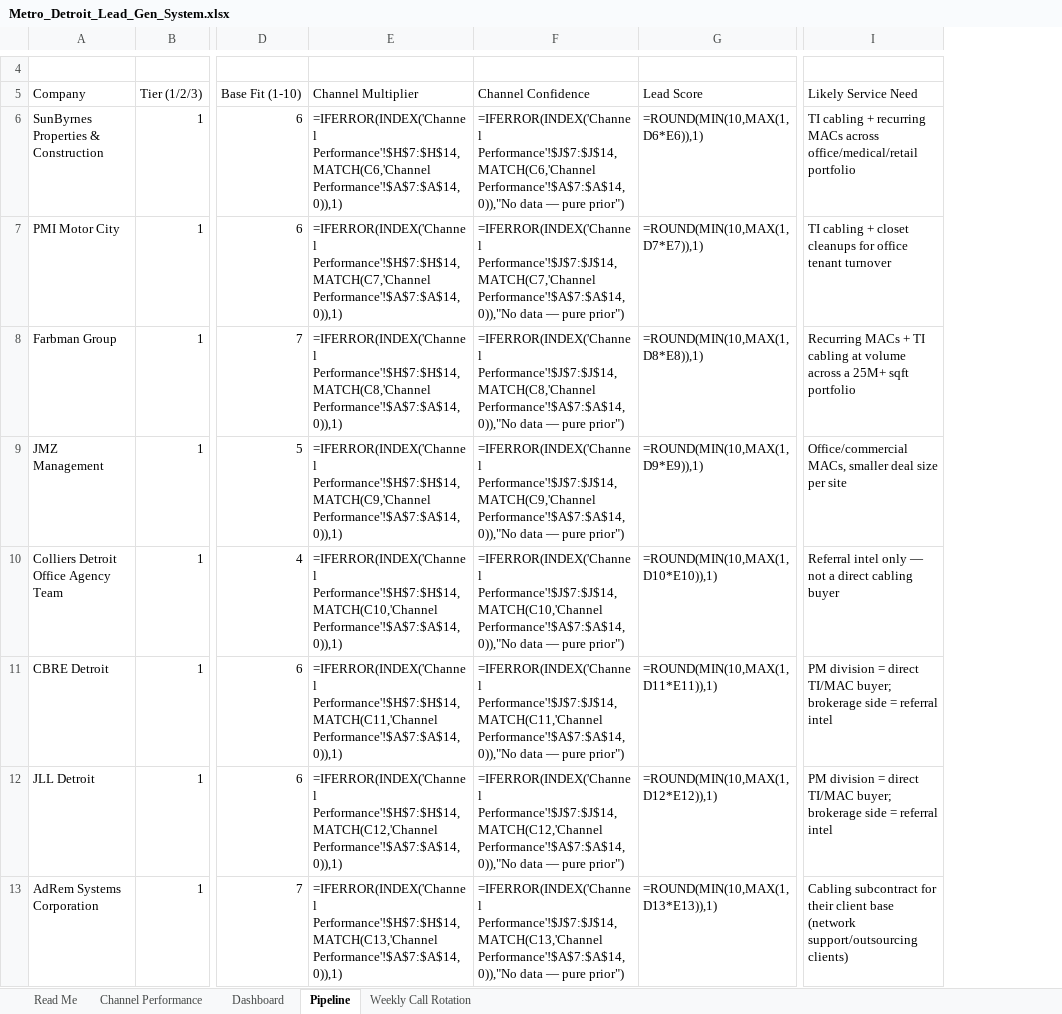
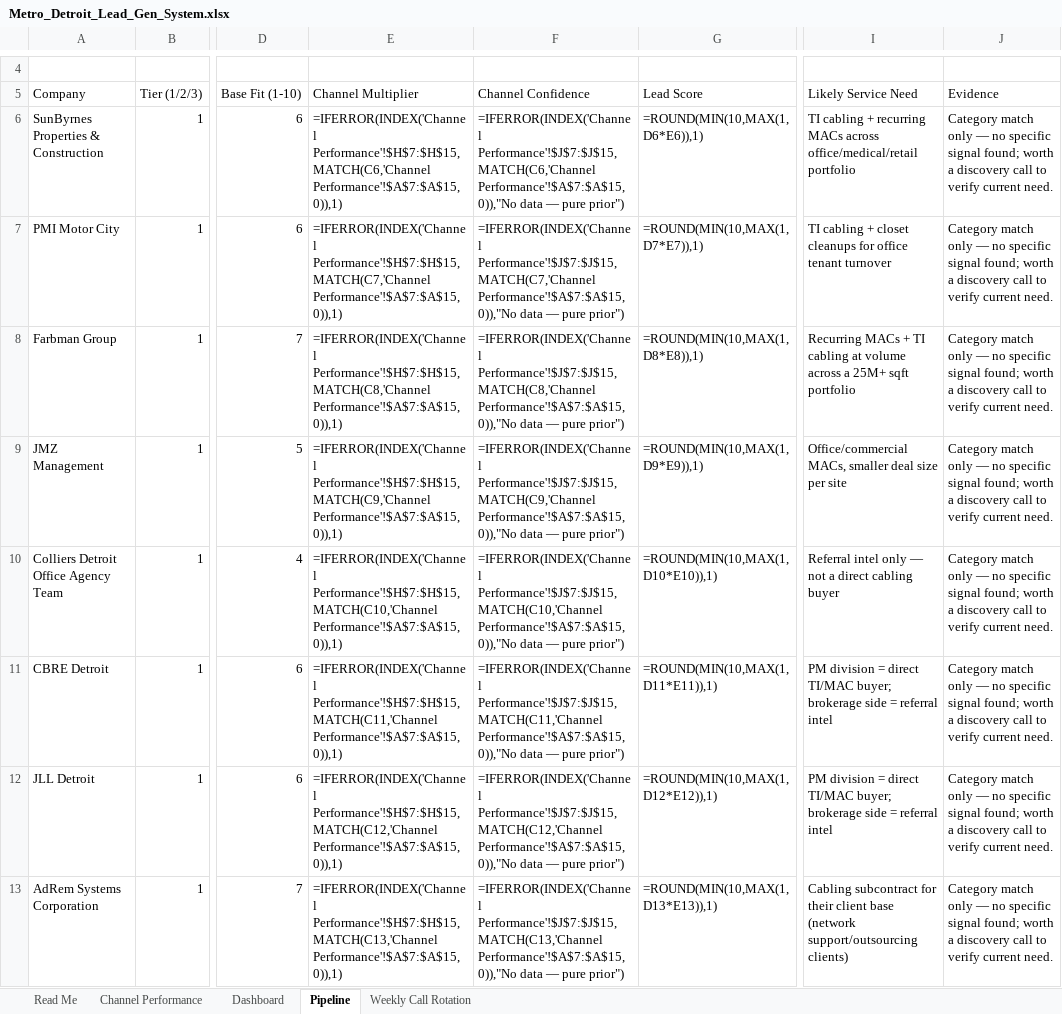
Before and after one commit to AzRea7/Michigan-leads, an Excel workbook: Metro_Detroit_Lead_Gen_System.xlsx, sheet Pipeline, drawn as a sheet; only a part is shown, gaps mark what is left out; values as stored, in another font and other column widths than the file's, no cell formats; formulas without a stored value are shown as written; the diff covers the shown part only; the diff names each change by its address in the sheet, - before the commit and + after, or states it on an @@ line.

```diff
--- a/Metro_Detroit_Lead_Gen_System.xlsx (sheet Pipeline)
+++ b/Metro_Detroit_Lead_Gen_System.xlsx (sheet Pipeline)
+column J (Evidence), rows 6-13: all Category match only — no specific signal found; worth a discovery call to verify current need.
-E6 (Channel Multiplier): =IFERROR(INDEX('Channel Performance'!$H$7:$H$14,MATCH(C6,'Channel Performance'!$A$7:$A$14,0)),1)
+E6 (Channel Multiplier): =IFERROR(INDEX('Channel Performance'!$H$7:$H$15,MATCH(C6,'Channel Performance'!$A$7:$A$15,0)),1)
-F6 (Channel Confidence): =IFERROR(INDEX('Channel Performance'!$J$7:$J$14,MATCH(C6,'Channel Performance'!$A$7:$A$14,0)),"No data —…
+F6 (Channel Confidence): =IFERROR(INDEX('Channel Performance'!$J$7:$J$15,MATCH(C6,'Channel Performance'!$A$7:$A$15,0)),"No data —…
-E7 (Channel Multiplier): =IFERROR(INDEX('Channel Performance'!$H$7:$H$14,MATCH(C7,'Channel Performance'!$A$7:$A$14,0)),1)
+E7 (Channel Multiplier): =IFERROR(INDEX('Channel Performance'!$H$7:$H$15,MATCH(C7,'Channel Performance'!$A$7:$A$15,0)),1)
-F7 (Channel Confidence): =IFERROR(INDEX('Channel Performance'!$J$7:$J$14,MATCH(C7,'Channel Performance'!$A$7:$A$14,0)),"No data —…
+F7 (Channel Confidence): =IFERROR(INDEX('Channel Performance'!$J$7:$J$15,MATCH(C7,'Channel Performance'!$A$7:$A$15,0)),"No data —…
-E8 (Channel Multiplier): =IFERROR(INDEX('Channel Performance'!$H$7:$H$14,MATCH(C8,'Channel Performance'!$A$7:$A$14,0)),1)
+E8 (Channel Multiplier): =IFERROR(INDEX('Channel Performance'!$H$7:$H$15,MATCH(C8,'Channel Performance'!$A$7:$A$15,0)),1)
-F8 (Channel Confidence): =IFERROR(INDEX('Channel Performance'!$J$7:$J$14,MATCH(C8,'Channel Performance'!$A$7:$A$14,0)),"No data —…
+F8 (Channel Confidence): =IFERROR(INDEX('Channel Performance'!$J$7:$J$15,MATCH(C8,'Channel Performance'!$A$7:$A$15,0)),"No data —…
-E9 (Channel Multiplier): =IFERROR(INDEX('Channel Performance'!$H$7:$H$14,MATCH(C9,'Channel Performance'!$A$7:$A$14,0)),1)
+E9 (Channel Multiplier): =IFERROR(INDEX('Channel Performance'!$H$7:$H$15,MATCH(C9,'Channel Performance'!$A$7:$A$15,0)),1)
-F9 (Channel Confidence): =IFERROR(INDEX('Channel Performance'!$J$7:$J$14,MATCH(C9,'Channel Performance'!$A$7:$A$14,0)),"No data —…
+F9 (Channel Confidence): =IFERROR(INDEX('Channel Performance'!$J$7:$J$15,MATCH(C9,'Channel Performance'!$A$7:$A$15,0)),"No data —…
-E10 (Channel Multiplier): =IFERROR(INDEX('Channel Performance'!$H$7:$H$14,MATCH(C10,'Channel Performance'!$A$7:$A$14,0)),1)
+E10 (Channel Multiplier): =IFERROR(INDEX('Channel Performance'!$H$7:$H$15,MATCH(C10,'Channel Performance'!$A$7:$A$15,0)),1)
-F10 (Channel Confidence): =IFERROR(INDEX('Channel Performance'!$J$7:$J$14,MATCH(C10,'Channel Performance'!$A$7:$A$14,0)),"No data —…
+F10 (Channel Confidence): =IFERROR(INDEX('Channel Performance'!$J$7:$J$15,MATCH(C10,'Channel Performance'!$A$7:$A$15,0)),"No data —…
-E11 (Channel Multiplier): =IFERROR(INDEX('Channel Performance'!$H$7:$H$14,MATCH(C11,'Channel Performance'!$A$7:$A$14,0)),1)
+E11 (Channel Multiplier): =IFERROR(INDEX('Channel Performance'!$H$7:$H$15,MATCH(C11,'Channel Performance'!$A$7:$A$15,0)),1)
-F11 (Channel Confidence): =IFERROR(INDEX('Channel Performance'!$J$7:$J$14,MATCH(C11,'Channel Performance'!$A$7:$A$14,0)),"No data —…
+F11 (Channel Confidence): =IFERROR(INDEX('Channel Performance'!$J$7:$J$15,MATCH(C11,'Channel Performance'!$A$7:$A$15,0)),"No data —…
-E12 (Channel Multiplier): =IFERROR(INDEX('Channel Performance'!$H$7:$H$14,MATCH(C12,'Channel Performance'!$A$7:$A$14,0)),1)
+E12 (Channel Multiplier): =IFERROR(INDEX('Channel Performance'!$H$7:$H$15,MATCH(C12,'Channel Performance'!$A$7:$A$15,0)),1)
-F12 (Channel Confidence): =IFERROR(INDEX('Channel Performance'!$J$7:$J$14,MATCH(C12,'Channel Performance'!$A$7:$A$14,0)),"No data —…
+F12 (Channel Confidence): =IFERROR(INDEX('Channel Performance'!$J$7:$J$15,MATCH(C12,'Channel Performance'!$A$7:$A$15,0)),"No data —…
-E13 (Channel Multiplier): =IFERROR(INDEX('Channel Performance'!$H$7:$H$14,MATCH(C13,'Channel Performance'!$A$7:$A$14,0)),1)
+E13 (Channel Multiplier): =IFERROR(INDEX('Channel Performance'!$H$7:$H$15,MATCH(C13,'Channel Performance'!$A$7:$A$15,0)),1)
-F13 (Channel Confidence): =IFERROR(INDEX('Channel Performance'!$J$7:$J$14,MATCH(C13,'Channel Performance'!$A$7:$A$14,0)),"No data —…
+F13 (Channel Confidence): =IFERROR(INDEX('Channel Performance'!$J$7:$J$15,MATCH(C13,'Channel Performance'!$A$7:$A$15,0)),"No data —…
```
Also changed, not shown: 657 edited cells elsewhere in this sheet, sheet Channel Performance, sheet Read Me, sheet Dashboard, sheet Weekly Call Rotation, cell formats, 1 other file.
